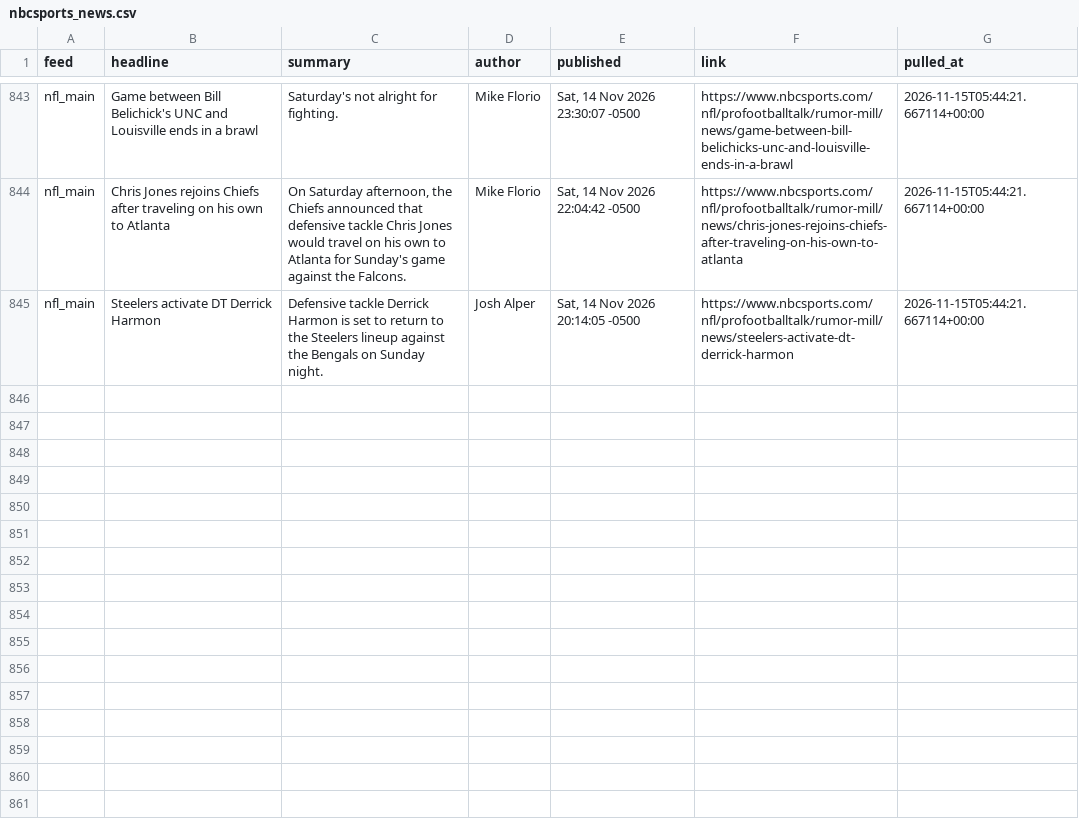
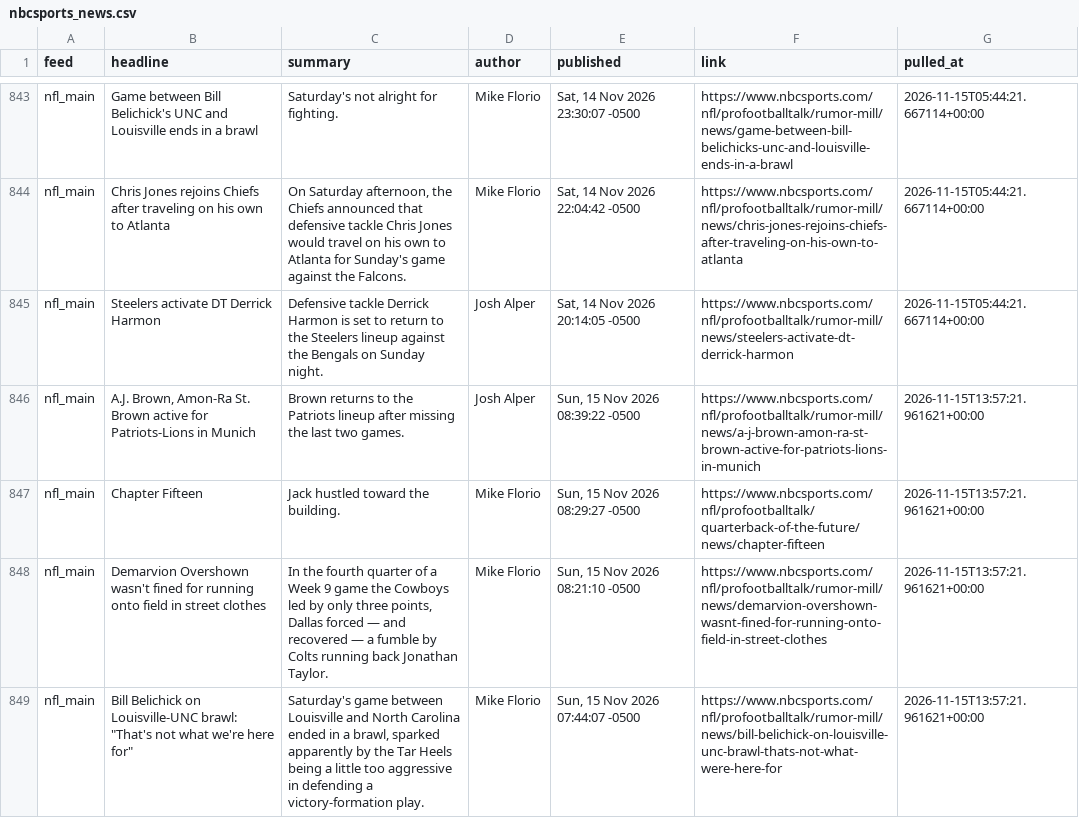
Before and after one commit to alexanderseaney-sketch/ParlayModel, a CSV file: data/raw/nbcsports_news.csv, drawn as a sheet; only a part is shown, gaps mark what is left out.

```diff
--- a/data/raw/nbcsports_news.csv
+++ b/data/raw/nbcsports_news.csv
@@ -845 +845,5 @@ nfl_main,Chris Jones rejoins Chiefs after traveling on his own to Atlanta,"On Sa
 nfl_main,Steelers activate DT Derrick Harmon,Defensive tackle Derrick Harmon is set to return to the Steelers lineup against the Bengals on Sunday night.,Josh Alper,"Sat, 14 Nov 2026 20:14:05 -0500",https://www.nbcsports.com/nfl/profootballtalk/rumor-mill/news/steelers-activate-dt-derrick-harmon,2026-11-15T05:44:21.667114+00:00
+nfl_main,"A.J. Brown, Amon-Ra St. Brown active for Patriots-Lions in Munich",Brown returns to the Patriots lineup after missing the last two games.,Josh Alper,"Sun, 15 Nov 2026 08:39:22 -0500",https://www.nbcsports.com/nfl/profootballtalk/rumor-mill/news/a-j-brown-amon-ra-st-brown-active-for-patriots-lions-in-munich,2026-11-15T13:57:21.961621+00:00
+nfl_main,Chapter Fifteen,Jack hustled toward the building.,Mike Florio,"Sun, 15 Nov 2026 08:29:27 -0500",https://www.nbcsports.com/nfl/profootballtalk/quarterback-of-the-future/news/chapter-fifteen,2026-11-15T13:57:21.961621+00:00
+nfl_main,Demarvion Overshown wasn't fined for running onto field in street clothes,"In the fourth quarter of a Week 9 game the Cowboys led by only three points, Dallas forced — and recovered — a fumble by Colts running back Jonathan Taylor.",Mike Florio,"Sun, 15 Nov 2026 08:21:10 -0500",https://www.nbcsports.com/nfl/profootballtalk/rumor-mill/news/demarvion-overshown-wasnt-fined-for-running-onto-field-in-street-clothes,2026-11-15T13:57:21.961621+00:00
+nfl_main,"Bill Belichick on Louisville-UNC brawl: ""That's not what we're here for""","Saturday's game between Louisville and North Carolina ended in a brawl, sparked apparently by the Tar Heels being a little too aggressive in defending a victory-formation play.",Mike Florio,"Sun, 15 Nov 2026 07:44:07 -0500",https://www.nbcsports.com/nfl/profootballtalk/rumor-mill/news/bill-belichick-on-louisville-unc-brawl-thats-not-what-were-here-for,2026-11-15T13:57:21.961621+00:00
```
Also changed, not shown: data/raw/coaching_staff.csv, data/raw/footballguys_depth.csv, 11 other files.
